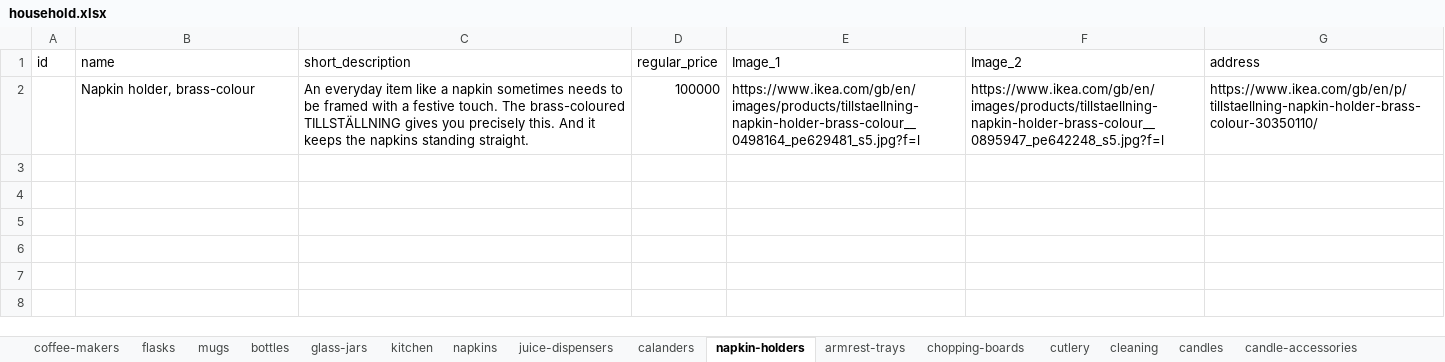
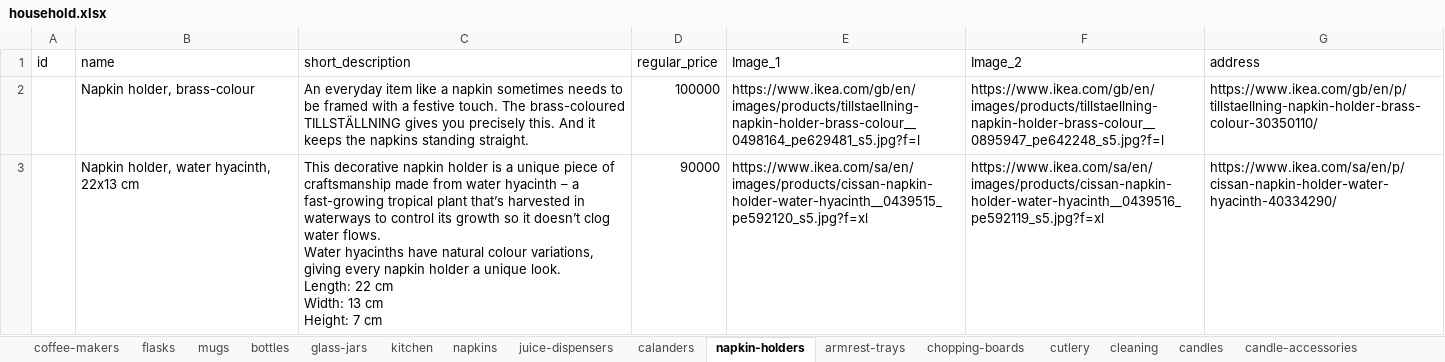
Before and after one commit to samuelitwaru/gquick-woocommmerce, an Excel workbook: sheets/household.xlsx, sheet napkin-holders, drawn as a sheet; values as stored, in another font and other column widths than the file's, no borders; ↵ is a line break in a cell; the diff names each change by its address in the sheet, - before the commit and + after, or states it on an @@ line.

```diff
--- a/sheets/household.xlsx (sheet napkin-holders)
+++ b/sheets/household.xlsx (sheet napkin-holders)
+row 3:  | Napkin holder, water hyacinth, 22x13 cm | This decorative napkin holder is a unique piece of craftsmanship made from water hyacinth – a fast-growing tropical plant that’s harvested in waterways to control its growth so it doesn’t clog water flows. ↵ Water hyacinths have natural colour variations, giving every napkin holder a unique look. ↵ Length: 22 cm ↵ Width: 13 cm ↵ Height: 7 cm | 90000 | https://www.ikea.com/sa/en/images/products/cissan-napkin-holder-water-hyacinth__0439515_pe592120_s5.jpg?f=xl | https://www.ikea.com/sa/en/images/products/cissan-napkin-holder-water-hyacinth__0439516_pe592119_s5.jpg?f=xl | https://www.ikea.com/sa/en/p/cissan-napkin-holder-water-hyacinth-40334290/
```
Also changed, not shown: sheet candle-accessories, sheet cleaning, sheet candles, other sheet tabs, sheets/outdoors.xlsx, sheets/selfcare.xlsx, 2 other files.
